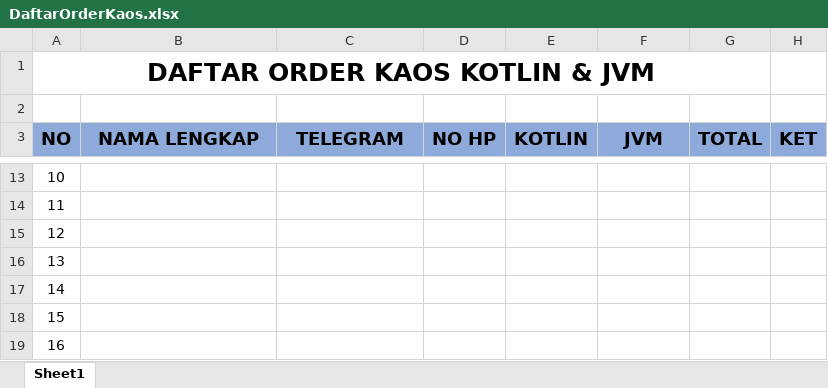
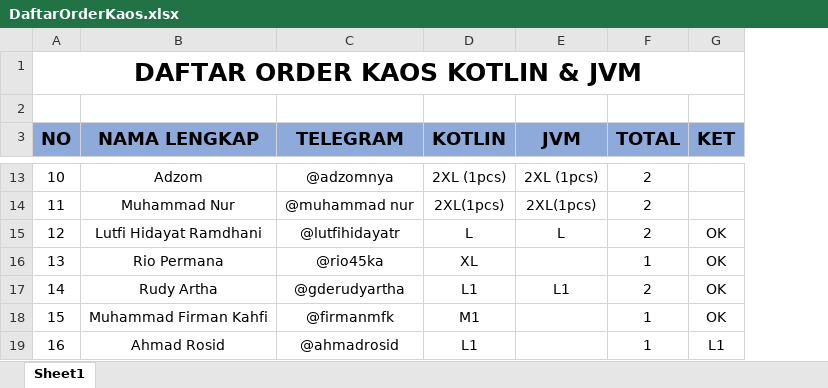
Before and after one commit to hendisantika/kaos, an Excel workbook: DaftarOrderKaos.xlsx, sheet Sheet1, drawn as a sheet; only a part is shown, gaps mark what is left out; values as stored, in another font and other column widths than the file's, no borders; removed rows and columns are numbered as before the commit, all else as after; the diff covers the shown part only; the diff names each change by its address in the sheet, - before the commit and + after, or states it on an @@ line.

```diff
--- a/DaftarOrderKaos.xlsx (sheet Sheet1)
+++ b/DaftarOrderKaos.xlsx (sheet Sheet1)
-column D (NO HP), empty
-A1:G1 merged
+A1:G1 merged
-B13 (NAMA LENGKAP): (empty)
+B13 (NAMA LENGKAP): Adzom
-C13 (TELEGRAM): (empty)
+C13 (TELEGRAM): @adzomnya
-D13 (KOTLIN): (empty)
+D13 (KOTLIN): 2XL (1pcs)
-E13 (JVM): (empty)
+E13 (JVM): 2XL (1pcs)
-F13:F15 (TOTAL): (empty)
+F13:F15 (TOTAL): 2
-B14 (NAMA LENGKAP): (empty)
+B14 (NAMA LENGKAP): Muhammad Nur
-C14 (TELEGRAM): (empty)
+C14 (TELEGRAM): @muhammad nur
-D14 (KOTLIN): (empty)
+D14 (KOTLIN): 2XL(1pcs)
-E14 (JVM): (empty)
+E14 (JVM): 2XL(1pcs)
-B15 (NAMA LENGKAP): (empty)
+B15 (NAMA LENGKAP): Lutfi Hidayat Ramdhani
-C15 (TELEGRAM): (empty)
+C15 (TELEGRAM): @lutfihidayatr
-D15 (KOTLIN): (empty)
+D15 (KOTLIN): L
-E15 (JVM): (empty)
+E15 (JVM): L
-G15:G18 (KET): (empty)
+G15:G18 (KET): OK
-B16 (NAMA LENGKAP): (empty)
+B16 (NAMA LENGKAP): Rio Permana
-C16 (TELEGRAM): (empty)
+C16 (TELEGRAM): @rio45ka
-D16 (KOTLIN): (empty)
+D16 (KOTLIN): XL
-F16 (TOTAL): (empty)
+F16 (TOTAL): 1
-B17 (NAMA LENGKAP): (empty)
+B17 (NAMA LENGKAP): Rudy Artha
-C17 (TELEGRAM): (empty)
+C17 (TELEGRAM): @gderudyartha
-D17 (KOTLIN): (empty)
+D17 (KOTLIN): L1
-E17 (JVM): (empty)
+E17 (JVM): L1
-F17 (TOTAL): (empty)
+F17 (TOTAL): 2
-B18 (NAMA LENGKAP): (empty)
+B18 (NAMA LENGKAP): Muhammad Firman Kahfi
-C18 (TELEGRAM): (empty)
+C18 (TELEGRAM): @firmanmfk
-D18 (KOTLIN): (empty)
+D18 (KOTLIN): M1
-F18:F19 (TOTAL): (empty)
+F18:F19 (TOTAL): 1
-B19 (NAMA LENGKAP): (empty)
+B19 (NAMA LENGKAP): Ahmad Rosid
-C19 (TELEGRAM): (empty)
+C19 (TELEGRAM): @ahmadrosid
-D19 (KOTLIN): (empty)
+D19 (KOTLIN): L1
-G19 (KET): (empty)
+G19 (KET): L1
```
Also changed, not shown: 133 edited cells elsewhere in this sheet, 5 other files.
